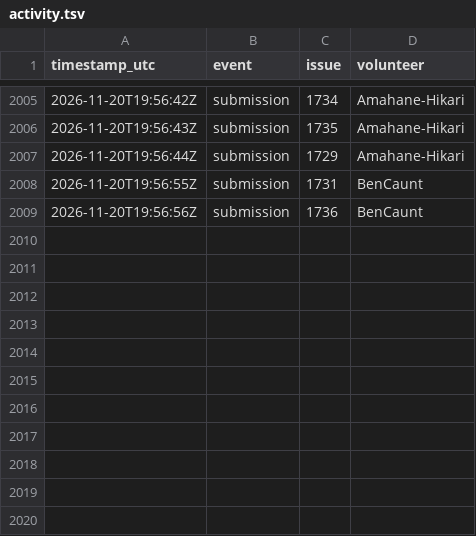
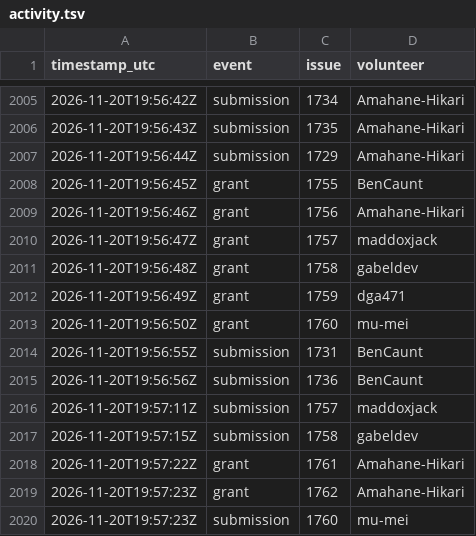
Before and after one commit to 1337isnot1337/alpoge-rh-replay, a TSV file: tracker/activity.tsv, drawn as a sheet; only a part is shown, gaps mark what is left out.

```diff
--- a/tracker/activity.tsv
+++ b/tracker/activity.tsv
@@ -2007,3 +2007,14 @@ timestamp_utc	event	issue	volunteer
 2026-11-20T19:56:44Z	submission	1729	Amahane-Hikari
+2026-11-20T19:56:45Z	grant	1755	BenCaunt
+2026-11-20T19:56:46Z	grant	1756	Amahane-Hikari
+2026-11-20T19:56:47Z	grant	1757	maddoxjack
+2026-11-20T19:56:48Z	grant	1758	gabeldev
+2026-11-20T19:56:49Z	grant	1759	dga471
+2026-11-20T19:56:50Z	grant	1760	mu-mei
 2026-11-20T19:56:55Z	submission	1731	BenCaunt
 2026-11-20T19:56:56Z	submission	1736	BenCaunt
+2026-11-20T19:57:11Z	submission	1757	maddoxjack
+2026-11-20T19:57:15Z	submission	1758	gabeldev
+2026-11-20T19:57:22Z	grant	1761	Amahane-Hikari
+2026-11-20T19:57:23Z	grant	1762	Amahane-Hikari
+2026-11-20T19:57:23Z	submission	1760	mu-mei
```
Also changed, not shown: 2 other files.
